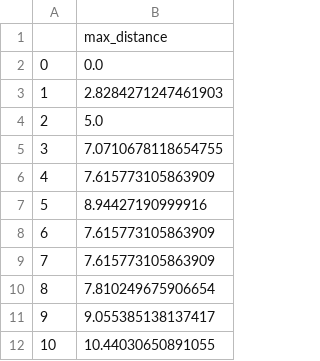
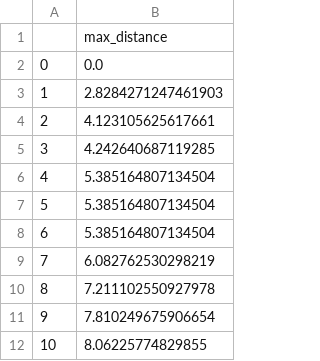
Before and after one commit to WimPouw/multi_agent_systems_practicum, a CSV file: models/fullfunc_grid_python_model/grid/Data_generated/csvs/model_data.csv, drawn as a sheet.

```diff
--- a/models/fullfunc_grid_python_model/grid/Data_generated/csvs/model_data.csv
+++ b/models/fullfunc_grid_python_model/grid/Data_generated/csvs/model_data.csv
@@ -3,10 +3,10 @@
 1,2.8284271247461903
-2,5.0
-3,7.0710678118654755
-4,7.615773105863909
-5,8.94427190999916
-6,7.615773105863909
-7,7.615773105863909
-8,7.810249675906654
-9,9.055385138137417
-10,10.44030650891055
+2,4.123105625617661
+3,4.242640687119285
+4,5.385164807134504
+5,5.385164807134504
+6,5.385164807134504
+7,6.082762530298219
+8,7.211102550927978
+9,7.810249675906654
+10,8.06225774829855
```
Also changed, not shown: docs/models/fullfunc_grid_python_model/grid/Data_generated/csvs/agent_data.csv, docs/models/fullfunc_grid_python_model/grid/Data_generated/csvs/batch_run_5seeds.csv, 25 other files.
